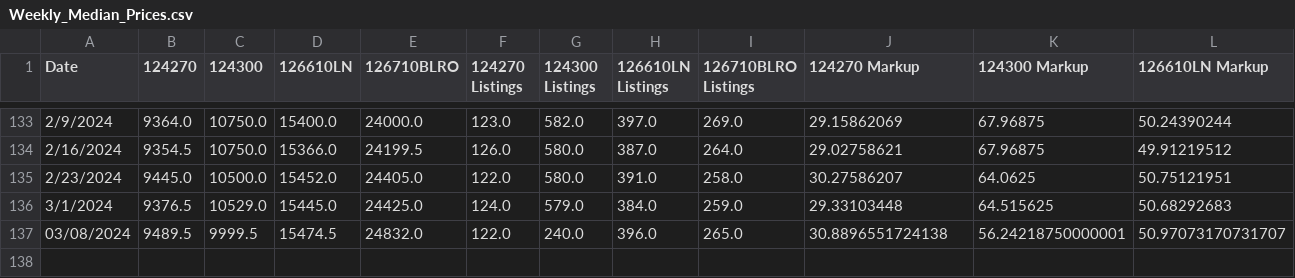
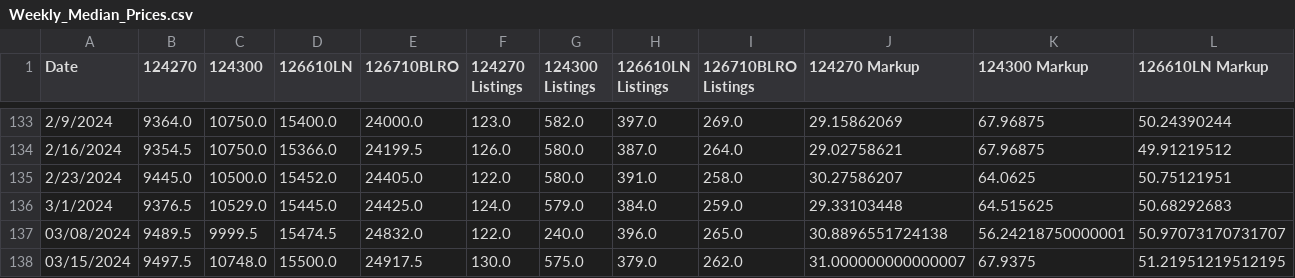
Before and after one commit to bobbypine/Rolex, a CSV file: Prices/Weekly_Median_Prices.csv, drawn as a sheet; only a part is shown, gaps mark what is left out; rows hold the shown columns only; the diff names each change by its address in the sheet, - before the commit and + after, or states it on an @@ line.

Commit message:
Pricing Updates

```diff
--- a/Prices/Weekly_Median_Prices.csv
+++ b/Prices/Weekly_Median_Prices.csv
+row 138: 03/15/2024 | 9497.5 | 10748.0 | 15500.0 | 24917.5 | 130.0 | 575.0 | 379.0 | 262.0 | 31.000000000000007 | 67.9375 | 51.21951219512195
```
